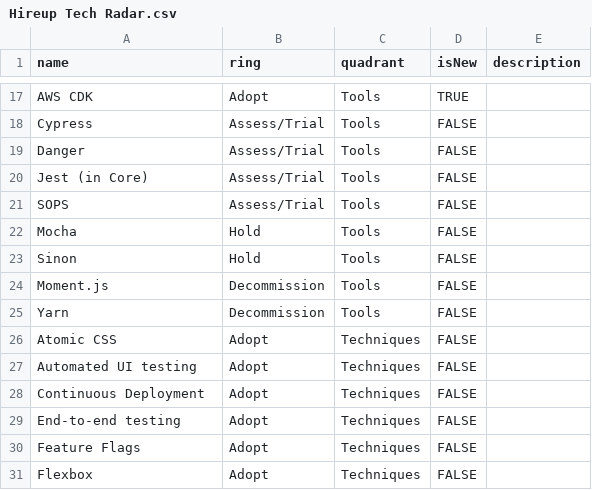
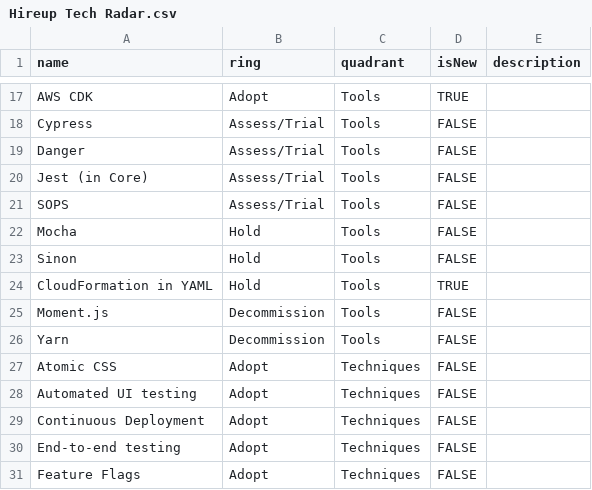
Before and after one commit to hireupau/radar, a CSV file: Hireup Tech Radar.csv, drawn as a sheet; only a part is shown, gaps mark what is left out; the shorter side is filled out with more unchanged rows.

Commit message:
Add 'CloudFormation in YAML' to Hold

```diff
--- a/Hireup Tech Radar.csv
+++ b/Hireup Tech Radar.csv
@@ -23,2 +23,3 @@ Mocha,Hold,Tools,FALSE,
 Sinon,Hold,Tools,FALSE,
+CloudFormation in YAML,Hold,Tools,TRUE,
 Moment.js,Decommission,Tools,FALSE,
```
